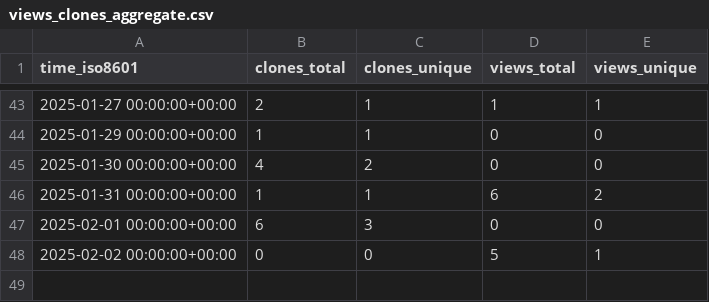
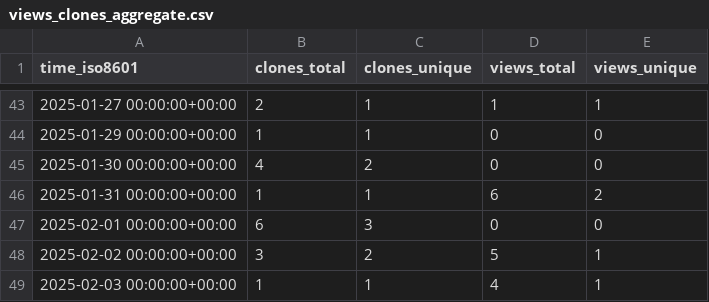
Before and after one commit to cubicleguy/su_arduino_uart, a CSV file: cubicleguy/su_arduino_uart/ghrs-data/views_clones_aggregate.csv, drawn as a sheet; only a part is shown, gaps mark what is left out.

```diff
--- a/cubicleguy/su_arduino_uart/ghrs-data/views_clones_aggregate.csv
+++ b/cubicleguy/su_arduino_uart/ghrs-data/views_clones_aggregate.csv
@@ -47,2 +47,3 @@ time_iso8601,clones_total,clones_unique,views_total,views_unique
 2025-02-01 00:00:00+00:00,6,3,0,0
-2025-02-02 00:00:00+00:00,0,0,5,1
+2025-02-02 00:00:00+00:00,3,2,5,1
+2025-02-03 00:00:00+00:00,1,1,4,1
```
Also changed, not shown: 1 other file.
